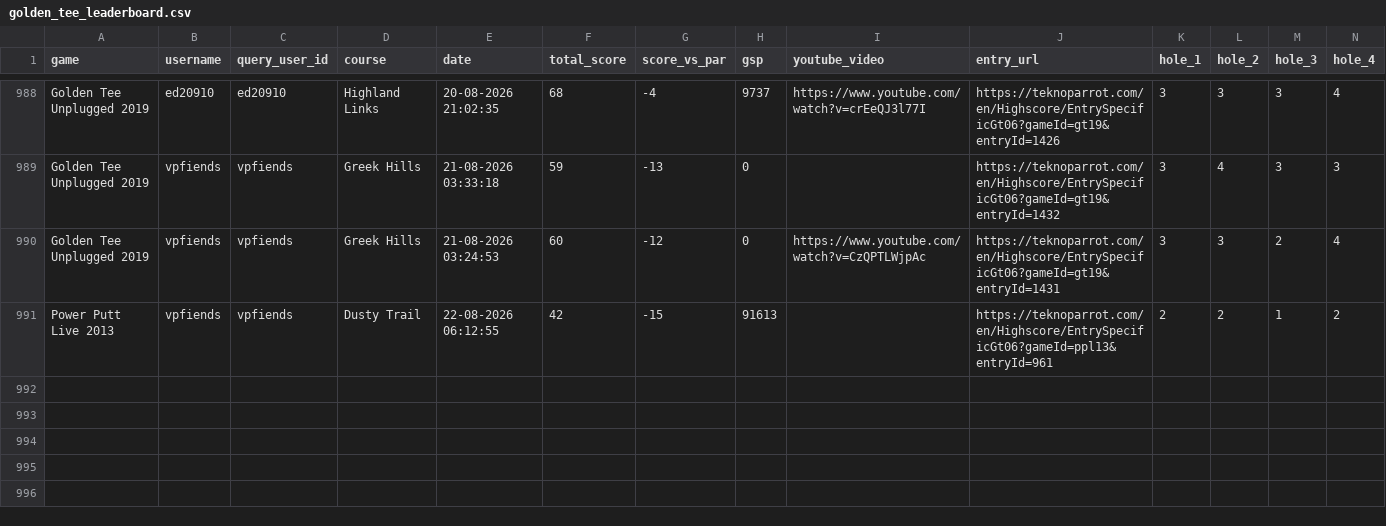
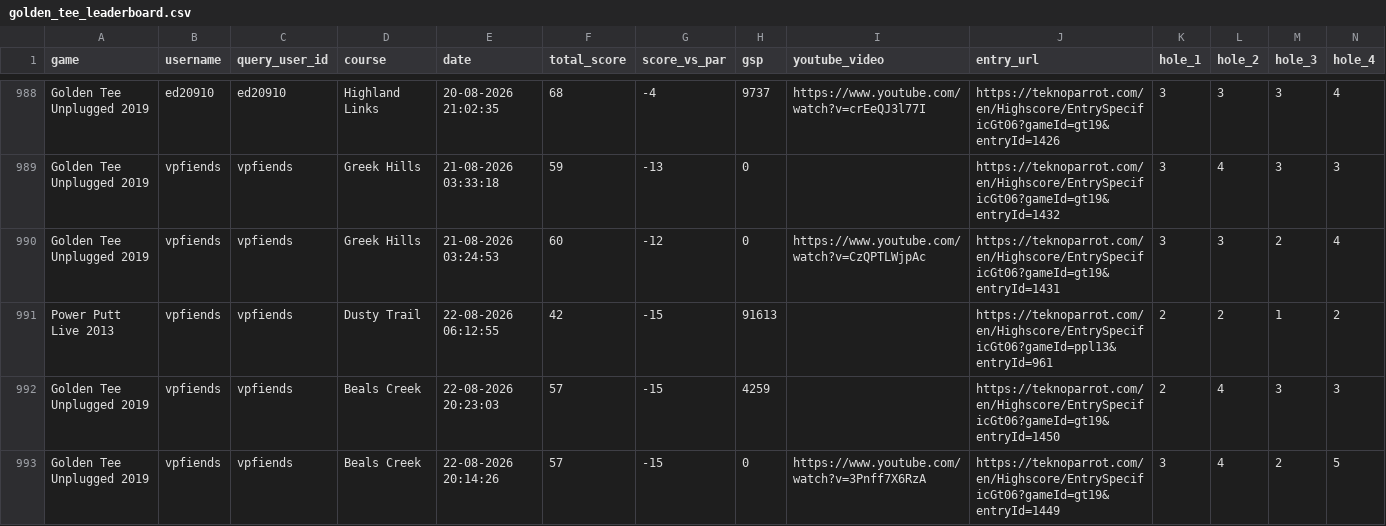
Before and after one commit to vpinhub/gt, a CSV file: golden_tee_leaderboard.csv, drawn as a sheet; only a part is shown, gaps mark what is left out; rows hold the shown columns only; the diff names each change by its address in the sheet, - before the commit and + after, or states it on an @@ line.

```diff
--- a/golden_tee_leaderboard.csv
+++ b/golden_tee_leaderboard.csv
+row 992: Golden Tee Unplugged 2019 | vpfiends | vpfiends | Beals Creek | 22-08-2026 20:23:03 | 57 | -15 | 4259 |  | https://teknoparrot.com/en/Highscore/EntrySpecificGt06?gameId=gt19&entryId=1450 | 2 | 4 | 3 | 3
+row 993: Golden Tee Unplugged 2019 | vpfiends | vpfiends | Beals Creek | 22-08-2026 20:14:26 | 57 | -15 | 0 | https://www.youtube.com/watch?v=3Pnff7X6RzA | https://teknoparrot.com/en/Highscore/EntrySpecificGt06?gameId=gt19&entryId=1449 | 3 | 4 | 2 | 5
```
Also changed, not shown: 3 other files.
